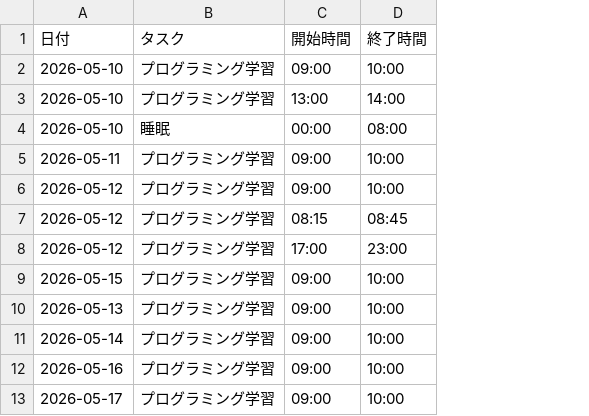
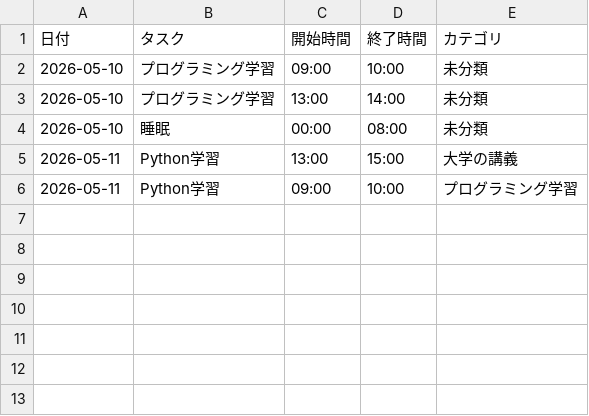
Before and after one commit to guangtaiyuyi-ship-it/time_scchedule, a CSV file: schedule.csv, drawn as a sheet; removed rows and columns are numbered as before the commit, all else as after; the diff names each change by its address in the sheet, - before the commit and + after, or states it on an @@ line.

```diff
--- a/schedule.csv
+++ b/schedule.csv
+column E (カテゴリ), rows 2-4: all 未分類; row 6: プログラミング学習
+row 5: 2026-05-11 | Python学習 | 13:00 | 15:00 | 大学の講義
-B6 (タスク): プログラミング学習
+B6 (タスク): Python学習
-row 6: 2026-05-12 | プログラミング学習 | 09:00 | 10:00
-row 7: 2026-05-12 | プログラミング学習 | 08:15 | 08:45
-row 8: 2026-05-12 | プログラミング学習 | 17:00 | 23:00
-row 9: 2026-05-15 | プログラミング学習 | 09:00 | 10:00
-row 10: 2026-05-13 | プログラミング学習 | 09:00 | 10:00
-row 11: 2026-05-14 | プログラミング学習 | 09:00 | 10:00
-row 12: 2026-05-16 | プログラミング学習 | 09:00 | 10:00
-row 13: 2026-05-17 | プログラミング学習 | 09:00 | 10:00
```
Also changed, not shown: 3 other files.
